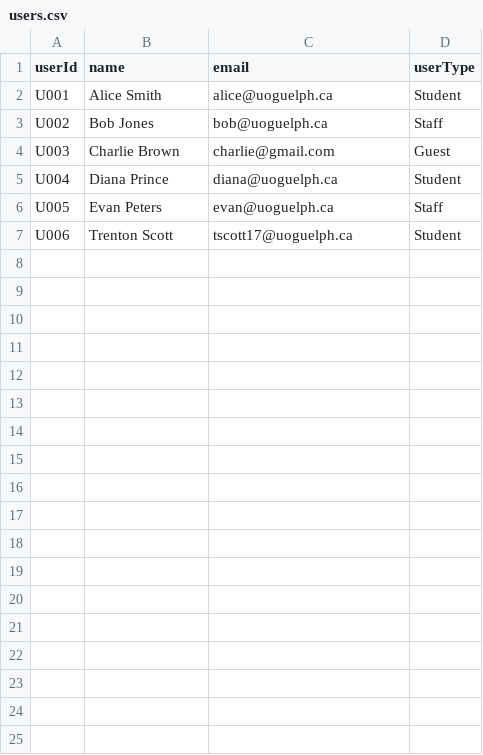
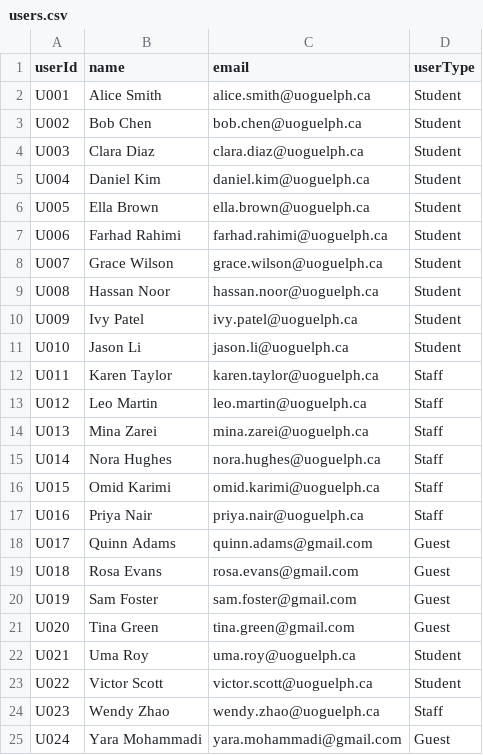
Before and after one commit to trentzx/Team-28-Computer-Science-Project, a CSV file: users.csv, drawn as a sheet.

```diff
--- a/users.csv
+++ b/users.csv
@@ -1,7 +1,25 @@
 userId,name,email,userType
-U001,Alice Smith,alice@uoguelph.ca,Student
-U002,Bob Jones,bob@uoguelph.ca,Staff
-U003,Charlie Brown,charlie@gmail.com,Guest
-U004,Diana Prince,diana@uoguelph.ca,Student
-U005,Evan Peters,evan@uoguelph.ca,Staff
-U006,Trenton Scott,tscott17@uoguelph.ca,Student
+U001,Alice Smith,alice.smith@uoguelph.ca,Student
+U002,Bob Chen,bob.chen@uoguelph.ca,Student
+U003,Clara Diaz,clara.diaz@uoguelph.ca,Student
+U004,Daniel Kim,daniel.kim@uoguelph.ca,Student
+U005,Ella Brown,ella.brown@uoguelph.ca,Student
+U006,Farhad Rahimi,farhad.rahimi@uoguelph.ca,Student
+U007,Grace Wilson,grace.wilson@uoguelph.ca,Student
+U008,Hassan Noor,hassan.noor@uoguelph.ca,Student
+U009,Ivy Patel,ivy.patel@uoguelph.ca,Student
+U010,Jason Li,jason.li@uoguelph.ca,Student
+U011,Karen Taylor,karen.taylor@uoguelph.ca,Staff
+U012,Leo Martin,leo.martin@uoguelph.ca,Staff
+U013,Mina Zarei,mina.zarei@uoguelph.ca,Staff
+U014,Nora Hughes,nora.hughes@uoguelph.ca,Staff
+U015,Omid Karimi,omid.karimi@uoguelph.ca,Staff
+U016,Priya Nair,priya.nair@uoguelph.ca,Staff
+U017,Quinn Adams,quinn.adams@gmail.com,Guest
+U018,Rosa Evans,rosa.evans@gmail.com,Guest
+U019,Sam Foster,sam.foster@gmail.com,Guest
+U020,Tina Green,tina.green@gmail.com,Guest
+U021,Uma Roy,uma.roy@uoguelph.ca,Student
+U022,Victor Scott,victor.scott@uoguelph.ca,Student
+U023,Wendy Zhao,wendy.zhao@uoguelph.ca,Staff
+U024,Yara Mohammadi,yara.mohammadi@gmail.com,Guest
```
Also changed, not shown: events.csv, 5 other files.
